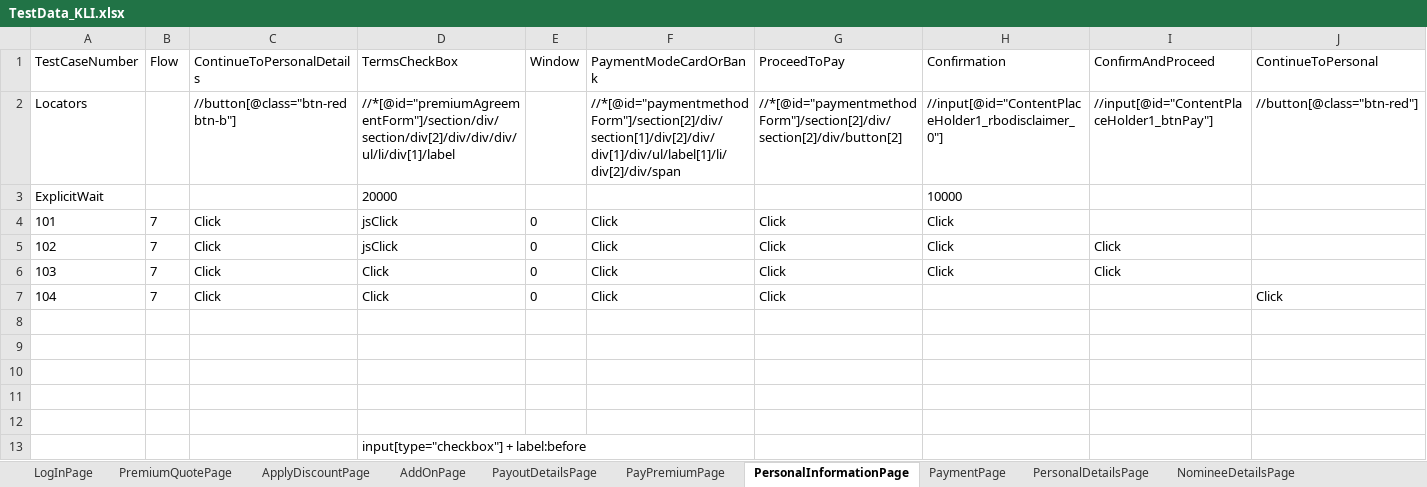
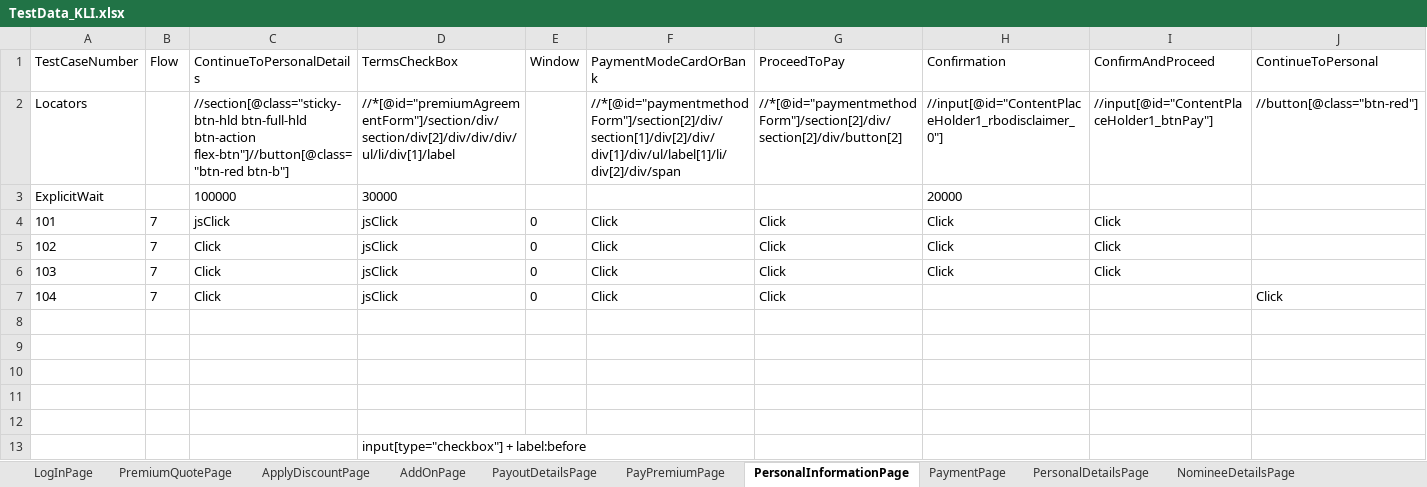
Before and after one commit to lucky0930/KLICCodelessFramework, an Excel workbook: resources/test_data/TestData_KLI.xlsx, sheet PersonalInformationPage, drawn as a sheet; values as stored, in another font and other column widths than the file's, no borders; removed rows and columns are numbered as before the commit, all else as after; the diff names each change by its address in the sheet, - before the commit and + after, or states it on an @@ line.

```diff
--- a/resources/test_data/TestData_KLI.xlsx (sheet PersonalInformationPage)
+++ b/resources/test_data/TestData_KLI.xlsx (sheet PersonalInformationPage)
-C2 (ContinueToPersonalDetails): //button[@class="btn-red btn-b"]
+C2 (ContinueToPersonalDetails): //section[@class="sticky-btn-hld btn-full-hld btn-action flex-btn"]//button[@class="btn-red btn-b"]
-row 3: ExplicitWait |  |  | 20000 |  |  |  | 10000
+row 3: ExplicitWait |  | 100000 | 30000 |  |  |  | 20000
-C4 (ContinueToPersonalDetails): Click
+C4 (ContinueToPersonalDetails): jsClick
-I4 (ConfirmAndProceed): (empty)
+I4 (ConfirmAndProceed): Click
-D6:D7 (TermsCheckBox): Click
+D6:D7 (TermsCheckBox): jsClick
```
Also changed, not shown: sheet PersonalDetailsPage, sheet NomineeDetailsPage, sheet PaymentPage, sheet PayPremiumPage, resources/test_data/TestRunner_KLI.xlsx.
